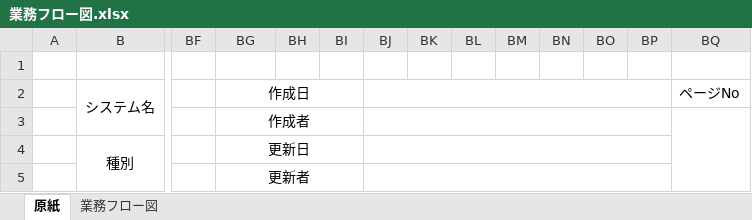
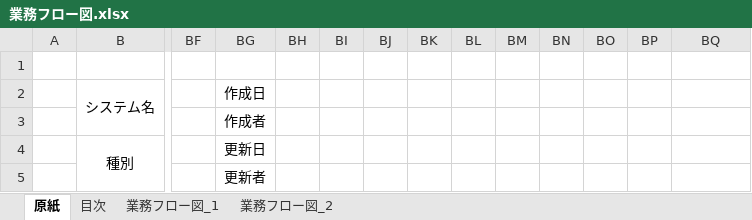
Before and after one commit to MiyukiIkeda/-, an Excel workbook: documents/#02.基本設計/業務フロー図.xlsx, sheet 原紙, drawn as a sheet; only a part is shown, gaps mark what is left out; values as stored, in another font and other column widths than the file's, no borders; the diff names each change by its address in the sheet, - before the commit and + after, or states it on an @@ line.

```diff
--- a/documents/#02.基本設計/業務フロー図.xlsx (sheet 原紙)
+++ b/documents/#02.基本設計/業務フロー図.xlsx (sheet 原紙)
-sheet tab: 業務フロー図
+sheet tab: 目次
+sheet tab: 業務フロー図_1
+sheet tab: 業務フロー図_2
-BG2:BI2 merged
-BJ2:BP2 merged
-BQ2: ページNo
+BQ2: (empty)
-BG3:BI3 merged
-BJ3:BP3 merged
-BQ3:BQ5 merged
-BG4:BI4 merged
-BJ4:BP4 merged
-BG5:BI5 merged
-BJ5:BP5 merged
```
Also changed, not shown: charts or pictures, documents/#02.基本設計/ER図.xlsx, documents/#02.基本設計/アクティビティ図.xlsx, 12 other files.
